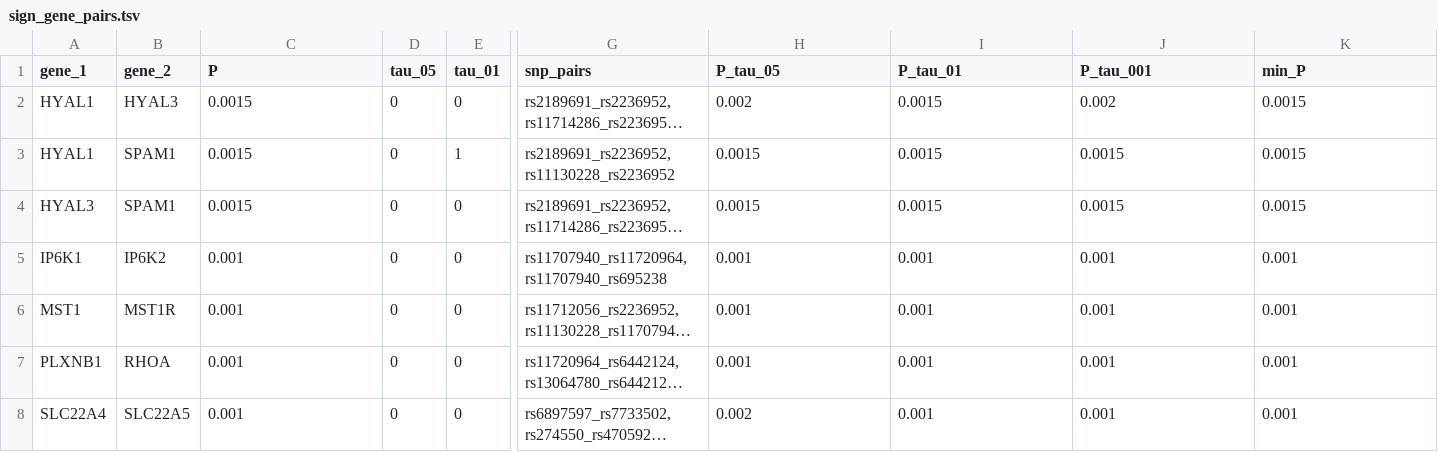
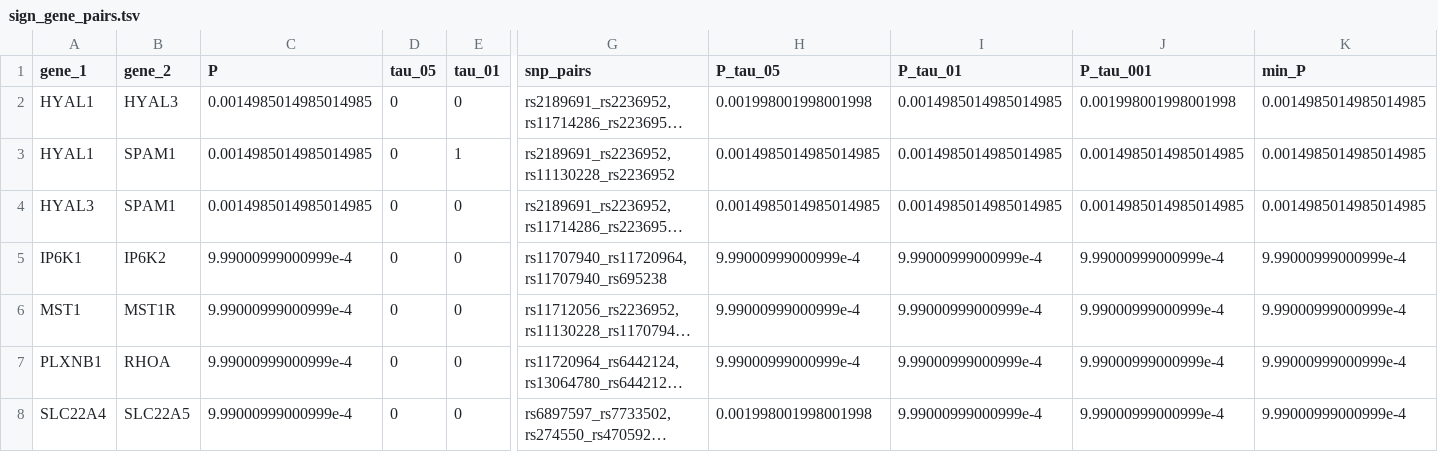
Before and after one commit to DianeDuroux/BiologicalEpistasis, a TSV file: results/pipeline_test/sign_gene_pairs.tsv, drawn as a sheet; only a part is shown, gaps mark what is left out; long unchanged cells end in …; the diff names each change by its address in the sheet, - before the commit and + after, or states it on an @@ line.

Commit message:
added final results

```diff
--- a/results/pipeline_test/sign_gene_pairs.tsv
+++ b/results/pipeline_test/sign_gene_pairs.tsv
-C2:C4 (P): 0.0015
+C2:C4 (P): 0.0014985014985014985
-H2 (P_tau_05): 0.002
+H2 (P_tau_05): 0.001998001998001998
-I2:I4 (P_tau_01): 0.0015
+I2:I4 (P_tau_01): 0.0014985014985014985
-J2 (P_tau_001): 0.002
+J2 (P_tau_001): 0.001998001998001998
-K2:K4 (min_P): 0.0015
+K2:K4 (min_P): 0.0014985014985014985
-H3:H4 (P_tau_05): 0.0015
+H3:H4 (P_tau_05): 0.0014985014985014985
-J3:J4 (P_tau_001): 0.0015
+J3:J4 (P_tau_001): 0.0014985014985014985
-C5:C8 (P): 0.001
+C5:C8 (P): 9.99000999000999e-4
-H5:H7 (P_tau_05): 0.001
+H5:H7 (P_tau_05): 9.99000999000999e-4
-I5:I8 (P_tau_01): 0.001
+I5:I8 (P_tau_01): 9.99000999000999e-4
-J5:J8 (P_tau_001): 0.001
+J5:J8 (P_tau_001): 9.99000999000999e-4
-K5:K8 (min_P): 0.001
+K5:K8 (min_P): 9.99000999000999e-4
-H8 (P_tau_05): 0.002
+H8 (P_tau_05): 0.001998001998001998
```
Also changed, not shown: 2 other files.
